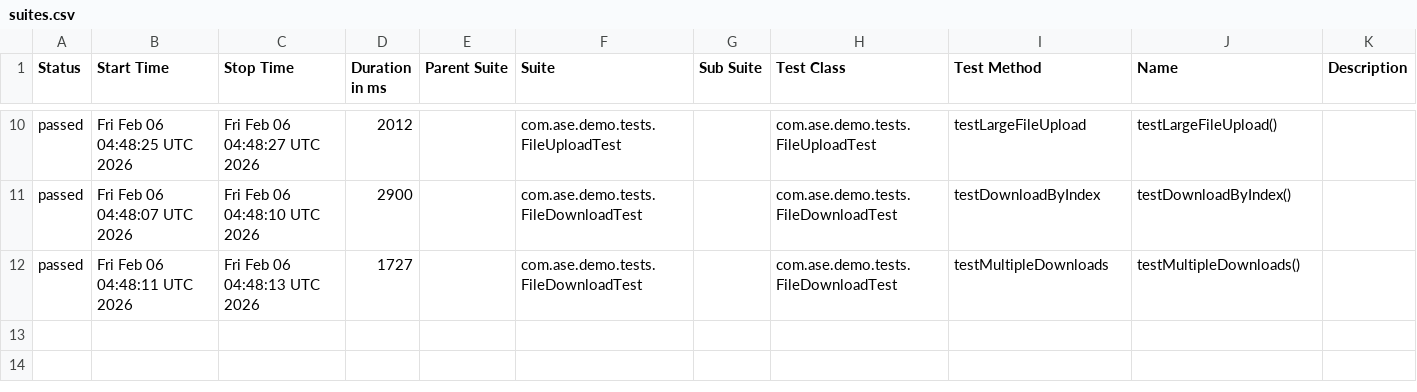
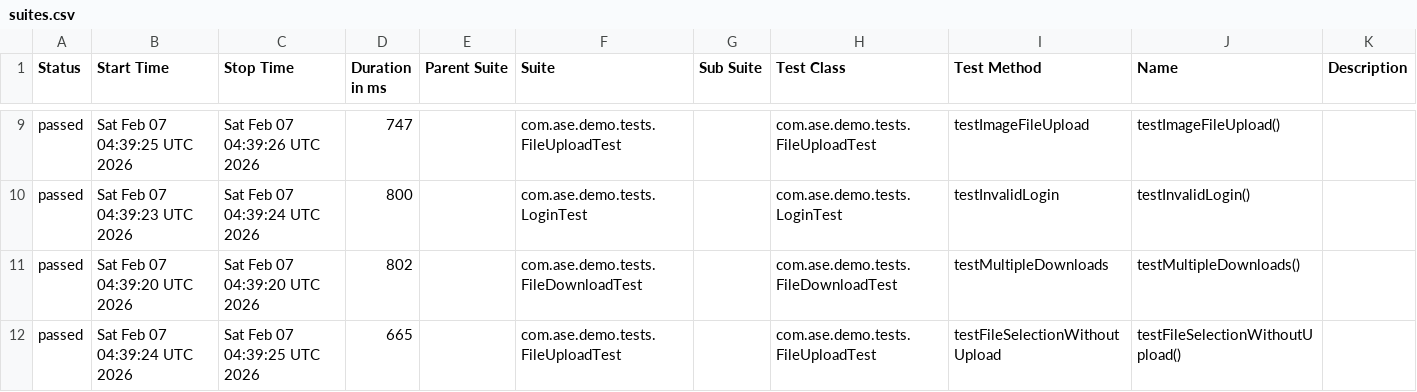
Before and after one commit to Agile-Software-Engineering-25/demo-system-test, a CSV file: full/data/suites.csv, drawn as a sheet; only a part is shown, gaps mark what is left out; the diff covers the shown part only.

```diff
--- a/full/data/suites.csv
+++ b/full/data/suites.csv
@@ -10,3 +9,4 @@
-"passed","Fri Feb 06 04:48:25 UTC 2026","Fri Feb 06 04:48:27 UTC 2026","2012","","com.ase.demo.tests.FileUploadTest","","com.ase.demo.tests.FileUploadTest","testLargeFileUpload","testLargeFileUpload()",""
-"passed","Fri Feb 06 04:48:07 UTC 2026","Fri Feb 06 04:48:10 UTC 2026","2900","","com.ase.demo.tests.FileDownloadTest","","com.ase.demo.tests.FileDownloadTest","testDownloadByIndex","testDownloadByIndex()",""
-"passed","Fri Feb 06 04:48:11 UTC 2026","Fri Feb 06 04:48:13 UTC 2026","1727","","com.ase.demo.tests.FileDownloadTest","","com.ase.demo.tests.FileDownloadTest","testMultipleDownloads","testMultipleDownloads()",""
+"passed","Sat Feb 07 04:39:25 UTC 2026","Sat Feb 07 04:39:26 UTC 2026","747","","com.ase.demo.tests.FileUploadTest","","com.ase.demo.tests.FileUploadTest","testImageFileUpload","testImageFileUpload()",""
+"passed","Sat Feb 07 04:39:23 UTC 2026","Sat Feb 07 04:39:24 UTC 2026","800","","com.ase.demo.tests.LoginTest","","com.ase.demo.tests.LoginTest","testInvalidLogin","testInvalidLogin()",""
+"passed","Sat Feb 07 04:39:20 UTC 2026","Sat Feb 07 04:39:20 UTC 2026","802","","com.ase.demo.tests.FileDownloadTest","","com.ase.demo.tests.FileDownloadTest","testMultipleDownloads","testMultipleDownloads()",""
+"passed","Sat Feb 07 04:39:24 UTC 2026","Sat Feb 07 04:39:25 UTC 2026","665","","com.ase.demo.tests.FileUploadTest","","com.ase.demo.tests.FileUploadTest","testFileSelectionWithoutUpload","testFileSelectionWithoutUpload()",""
```
Also changed, not shown: 1 added row, 2 removed rows and 28 edited cells elsewhere in this file, 36 other files.
